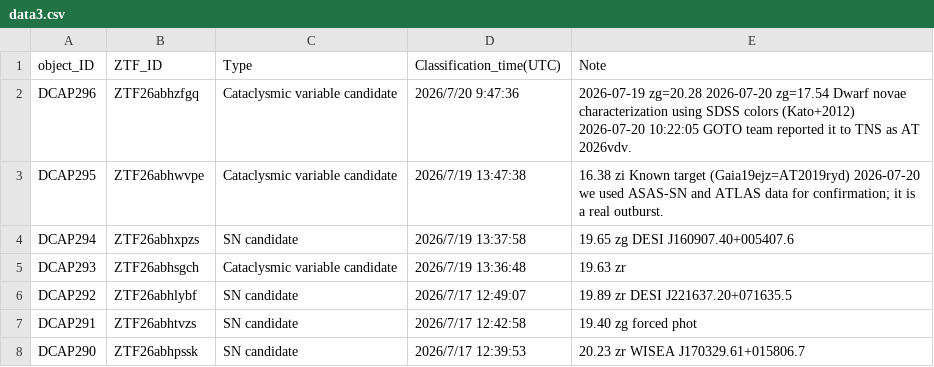
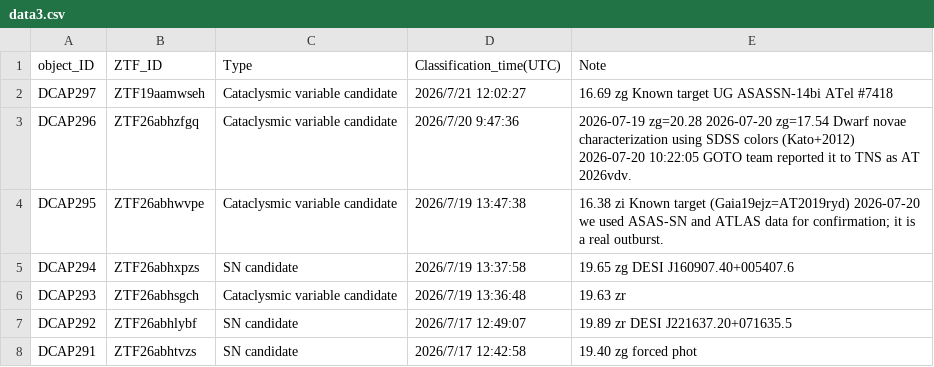
Before and after one commit to DCAP-MinruiNing/DCAP, a CSV file: data3.csv, drawn as a sheet; only a part is shown; the shorter side is filled out with more unchanged rows.

```diff
--- a/data3.csv
+++ b/data3.csv
@@ -1,2 +1,3 @@
 object_ID,ZTF_ID,Type,Classification_time(UTC),Note
+DCAP297,ZTF19aamwseh,Cataclysmic variable candidate,2026/7/21 12:02:27,16.69 zg Known target UG ASASSN-14bi ATel #7418
 DCAP296,ZTF26abhzfgq,Cataclysmic variable candidate,2026/7/20 9:47:36,2026-07-19 zg=20.28 2026-07-20 zg=17.54 Dwarf novae characterization using SDSS colors (Kato+2012) 2026-07-20 10:22:05 GOTO team reported it to TNS as AT 2026vdv.
```
Also changed, not shown: 5 other files.
